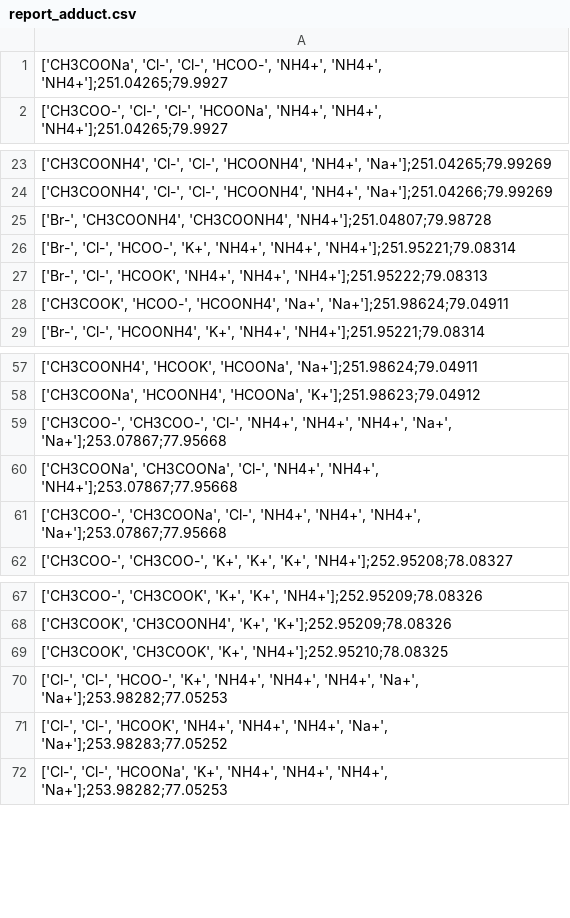
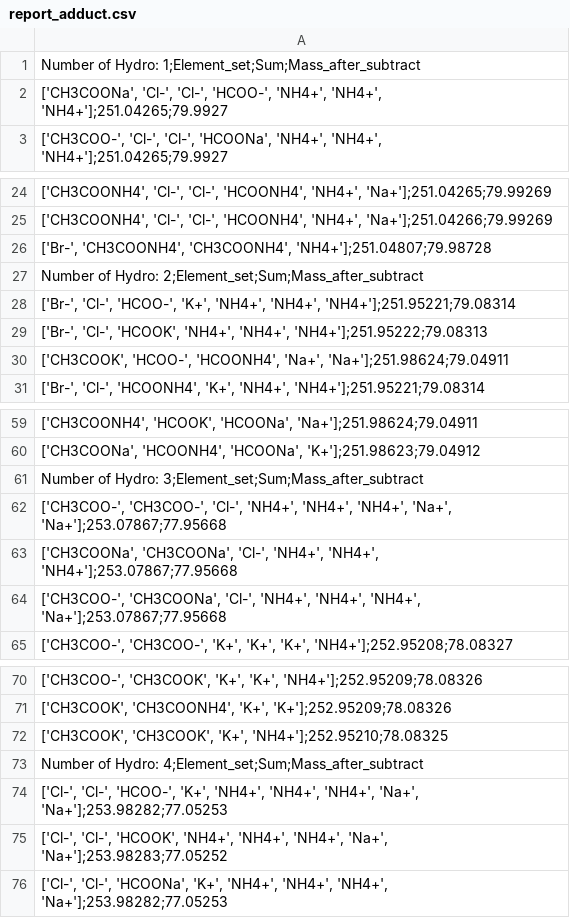
Before and after one commit to Dispelk9/Analytical_tools, a CSV file: report_adduct.csv, drawn as a sheet; only a part is shown, gaps mark what is left out.

Commit message:
fix total_set for each Hydro

```diff
--- a/report_adduct.csv
+++ b/report_adduct.csv
@@ -1 +1,2 @@
+Number of Hydro: 1;Element_set;Sum;Mass_after_subtract
 "['CH3COONa', 'Cl-', 'Cl-', 'HCOO-', 'NH4+', 'NH4+', 'NH4+'];251.04265;79.9927"
@@ -25,2 +26,3 @@
 "['Br-', 'CH3COONH4', 'CH3COONH4', 'NH4+'];251.04807;79.98728"
+Number of Hydro: 2;Element_set;Sum;Mass_after_subtract
 "['Br-', 'Cl-', 'HCOO-', 'K+', 'NH4+', 'NH4+', 'NH4+'];251.95221;79.08314"
@@ -58,2 +60,3 @@
 "['CH3COONa', 'HCOONH4', 'HCOONa', 'K+'];251.98623;79.04912"
+Number of Hydro: 3;Element_set;Sum;Mass_after_subtract
 "['CH3COO-', 'CH3COO-', 'Cl-', 'NH4+', 'NH4+', 'NH4+', 'Na+', 'Na+'];253.07867;77.95668"
@@ -69,2 +72,3 @@
 "['CH3COOK', 'CH3COOK', 'K+', 'NH4+'];252.95210;78.08325"
+Number of Hydro: 4;Element_set;Sum;Mass_after_subtract
 "['Cl-', 'Cl-', 'HCOO-', 'K+', 'NH4+', 'NH4+', 'NH4+', 'Na+', 'Na+'];253.98282;77.05253"
```
Also changed, not shown: 1 other file.
